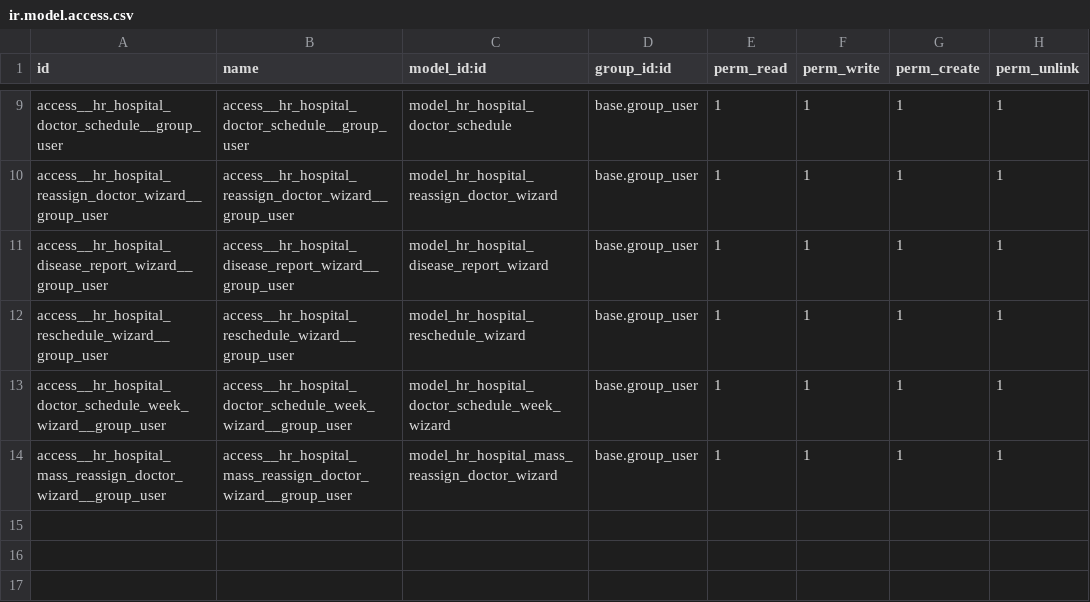
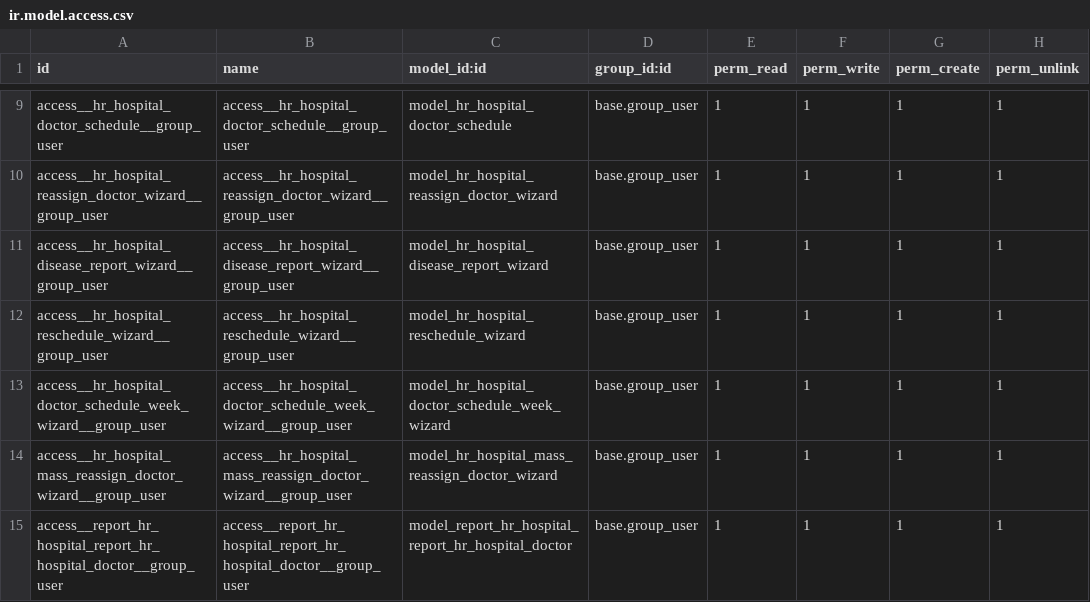
Before and after one commit to Kurianska/my-odoo-school, a CSV file: hr_hospital/security/ir.model.access.csv, drawn as a sheet; only a part is shown, gaps mark what is left out.

```diff
--- a/hr_hospital/security/ir.model.access.csv
+++ b/hr_hospital/security/ir.model.access.csv
@@ -14 +14,2 @@ access__hr_hospital_doctor_schedule_week_wizard__group_user,access__hr_hospital_
 access__hr_hospital_mass_reassign_doctor_wizard__group_user,access__hr_hospital_mass_reassign_doctor_wizard__group_user,model_hr_hospital_mass_reassign_doctor_wizard,base.group_user,1,1,1,1
+access__report_hr_hospital_report_hr_hospital_doctor__group_user,access__report_hr_hospital_report_hr_hospital_doctor__group_user,model_report_hr_hospital_report_hr_hospital_doctor,base.group_user,1,1,1,1
```
Also changed, not shown: 10 other files.
